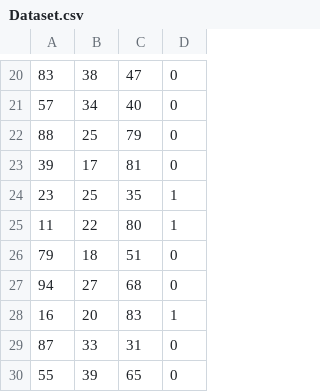
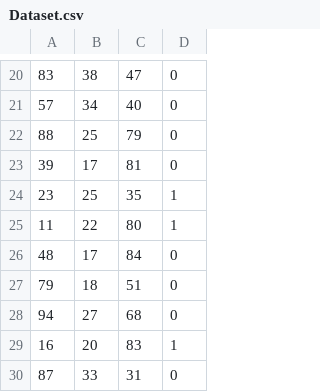
Before and after one commit to ViswanathBalusu/IrrigationAutomationBot, a CSV file: Raspberry/Dataset.csv, drawn as a sheet; only a part is shown, gaps mark what is left out; the shorter side is filled out with more unchanged rows.

Commit message:
Update Dataset.csv

```diff
--- a/Raspberry/Dataset.csv
+++ b/Raspberry/Dataset.csv
@@ -25,2 +25,3 @@
 11,22,80,1
+48,17,84,0
 79,18,51,0
```
